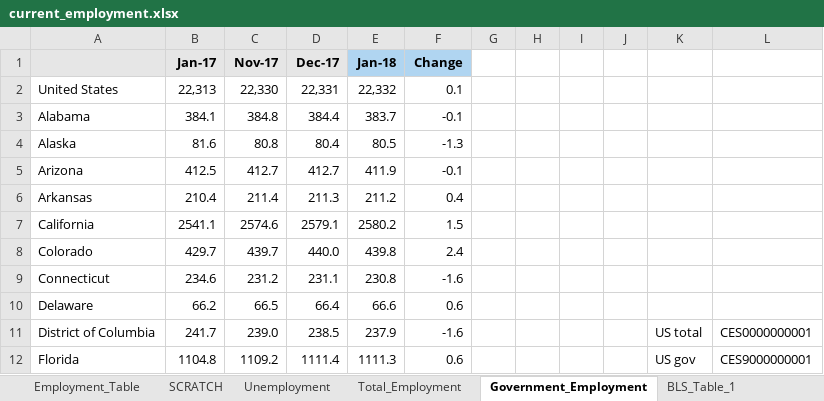
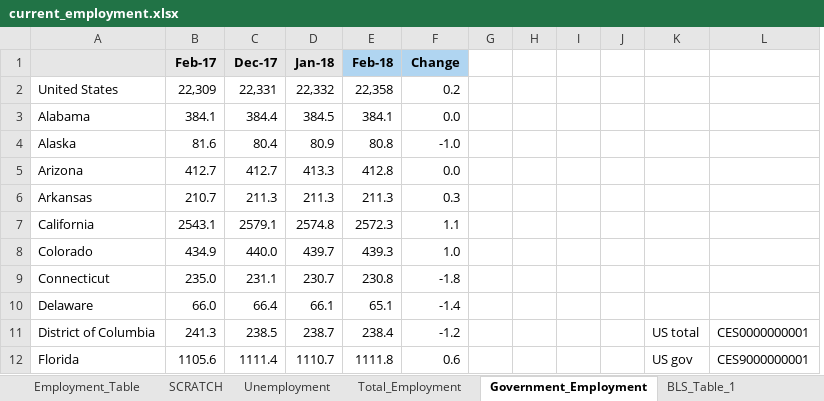
Before and after one commit to UrbanInstitute/state-economic-monitor, an Excel workbook: static/data/source/current_employment.xlsx, sheet Government_Employment, drawn as a sheet; only a part is shown; values as stored, in another font and other column widths than the file's, no borders; removed rows and columns are numbered as before the commit, all else as after; the diff covers the shown part only; the diff names each change by its address in the sheet, - before the commit and + after, or states it on an @@ line.

```diff
--- a/static/data/source/current_employment.xlsx (sheet Government_Employment)
+++ b/static/data/source/current_employment.xlsx (sheet Government_Employment)
-column C (Nov-17), rows 2-12: 22,330 | 384.8 | 80.8 | 412.7 | 211.4 | 2574.6 | 439.7 | 231.2 | 66.5 | 239.0 | 1109.2
+column E (Feb-18), rows 2-12: 22,358 | 384.1 | 80.8 | 412.8 | 211.3 | 2572.3 | 439.3 | 230.8 | 65.1 | 238.4 | 1111.8
-B1: Jan-17
+B1: Feb-17
-D1 fill: #B0D5F1
+D1 fill: #E6E6E6
-B2 (Feb-17): 22,313
+B2 (Feb-17): 22,309
-F2 (Change): 0.1
+F2 (Change): 0.2
-D3 (Jan-18): 383.7
+D3 (Jan-18): 384.5
-F3 (Change): -0.1
+F3 (Change): 0.0
-D4 (Jan-18): 80.5
+D4 (Jan-18): 80.9
-F4 (Change): -1.3
+F4 (Change): -1.0
-B5 (Feb-17): 412.5
+B5 (Feb-17): 412.7
-D5 (Jan-18): 411.9
+D5 (Jan-18): 413.3
-F5 (Change): -0.1
+F5 (Change): 0.0
-B6 (Feb-17): 210.4
+B6 (Feb-17): 210.7
-D6 (Jan-18): 211.2
+D6 (Jan-18): 211.3
-F6 (Change): 0.4
+F6 (Change): 0.3
-B7 (Feb-17): 2541.1
+B7 (Feb-17): 2543.1
-D7 (Jan-18): 2580.2
+D7 (Jan-18): 2574.8
-F7 (Change): 1.5
+F7 (Change): 1.1
-B8 (Feb-17): 429.7
+B8 (Feb-17): 434.9
-D8 (Jan-18): 439.8
+D8 (Jan-18): 439.7
-F8 (Change): 2.4
+F8 (Change): 1.0
-B9 (Feb-17): 234.6
+B9 (Feb-17): 235.0
-D9 (Jan-18): 230.8
+D9 (Jan-18): 230.7
-F9 (Change): -1.6
+F9 (Change): -1.8
-B10 (Feb-17): 66.2
+B10 (Feb-17): 66.0
-D10 (Jan-18): 66.6
+D10 (Jan-18): 66.1
-F10 (Change): 0.6
+F10 (Change): -1.4
-B11 (Feb-17): 241.7
+B11 (Feb-17): 241.3
-D11 (Jan-18): 237.9
+D11 (Jan-18): 238.7
-F11 (Change): -1.6
+F11 (Change): -1.2
-B12 (Feb-17): 1104.8
+B12 (Feb-17): 1105.6
-D12 (Jan-18): 1111.3
+D12 (Jan-18): 1110.7
```
Also changed, not shown: 106 edited cells elsewhere in this sheet, sheet SCRATCH, sheet Employment_Table, sheet Total_Employment, sheet Unemployment, sheet BLS_T3_Total, sheet BLS_T3_GOV, 1 more sheet, formulas that keep their value, static/data/source/current_earnings.xlsx, 22 other files.
